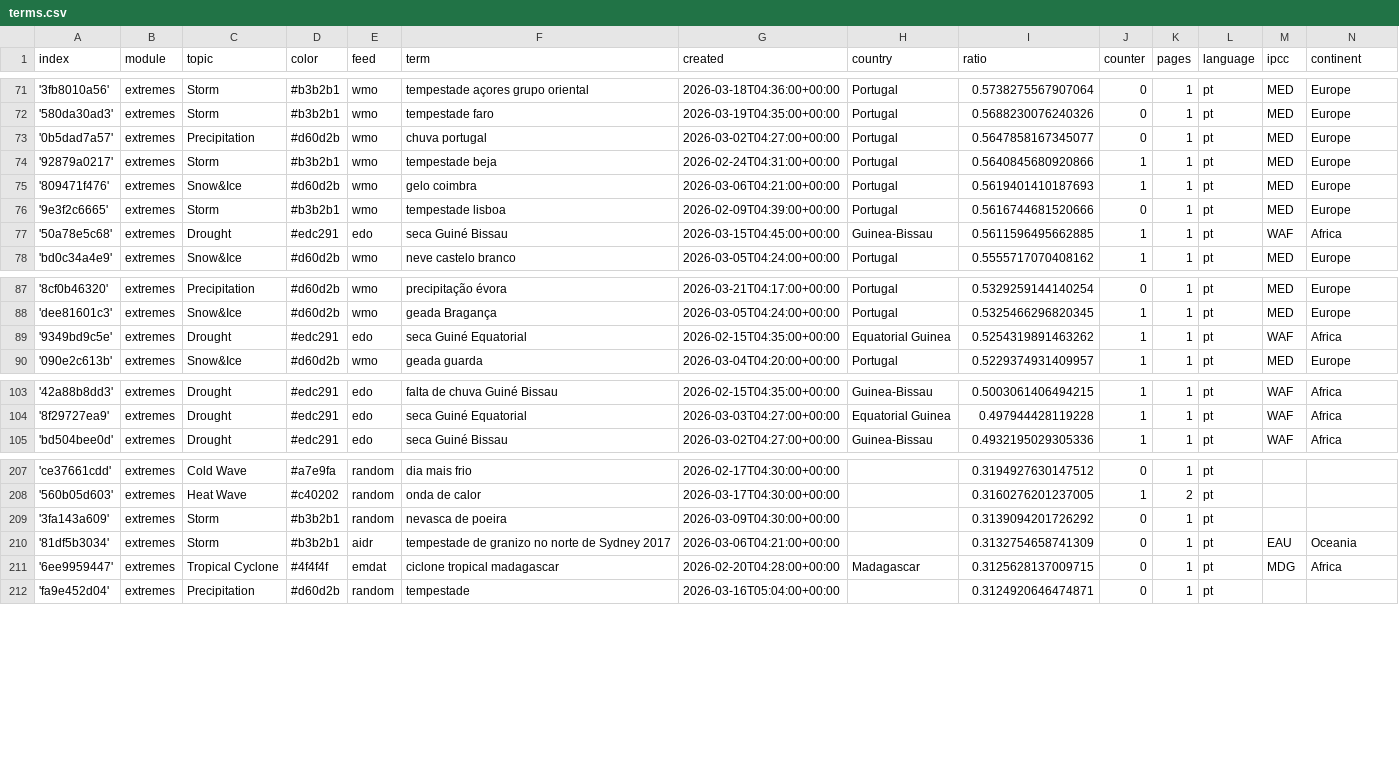
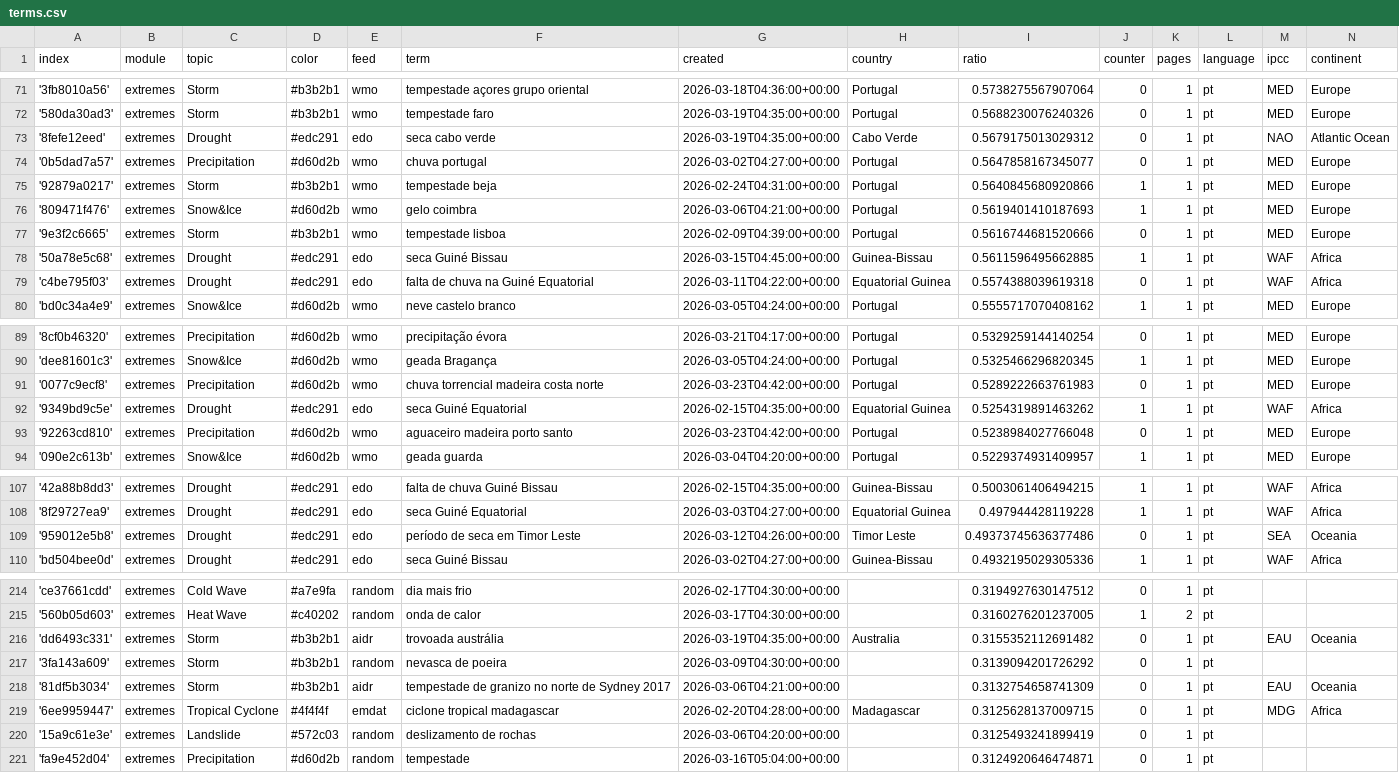
Before and after one commit to jens-news/portoExtremes, a CSV file: terms.csv, drawn as a sheet; only a part is shown, gaps mark what is left out; the diff covers the shown part only; the diff names each change by its address in the sheet, - before the commit and + after, or states it on an @@ line.

Commit message:
Commit from GitHub Actions (import:0.0)

```diff
--- a/terms.csv
+++ b/terms.csv
+row 73: '8fefe12eed' | extremes | Drought | #edc291 | edo | seca cabo verde | 2026-03-19T04:35:00+00:00 | Cabo Verde | 0.5679175013029312 | 0 | 1 | pt | NAO | Atlantic Ocean
+row 79: 'c4be795f03' | extremes | Drought | #edc291 | edo | falta de chuva na Guiné Equatorial | 2026-03-11T04:22:00+00:00 | Equatorial Guinea | 0.5574388039619318 | 0 | 1 | pt | WAF | Africa
+row 91: '0077c9ecf8' | extremes | Precipitation | #d60d2b | wmo | chuva torrencial madeira costa norte | 2026-03-23T04:42:00+00:00 | Portugal | 0.5289222663761983 | 0 | 1 | pt | MED | Europe
+row 93: '92263cd810' | extremes | Precipitation | #d60d2b | wmo | aguaceiro madeira porto santo | 2026-03-23T04:42:00+00:00 | Portugal | 0.5238984027766048 | 0 | 1 | pt | MED | Europe
+row 109: '959012e5b8' | extremes | Drought | #edc291 | edo | período de seca em Timor Leste | 2026-03-12T04:26:00+00:00 | Timor Leste | 0.49373745636377486 | 0 | 1 | pt | SEA | Oceania
+row 216: 'dd6493c331' | extremes | Storm | #b3b2b1 | aidr | trovoada austrália | 2026-03-19T04:35:00+00:00 | Australia | 0.3155352112691482 | 0 | 1 | pt | EAU | Oceania
+row 220: '15a9c61e3e' | extremes | Landslide | #572c03 | random | deslizamento de rochas | 2026-03-06T04:20:00+00:00 |  | 0.3125493241899419 | 0 | 1 | pt
```
Also changed, not shown: 3 added rows elsewhere in this file.
